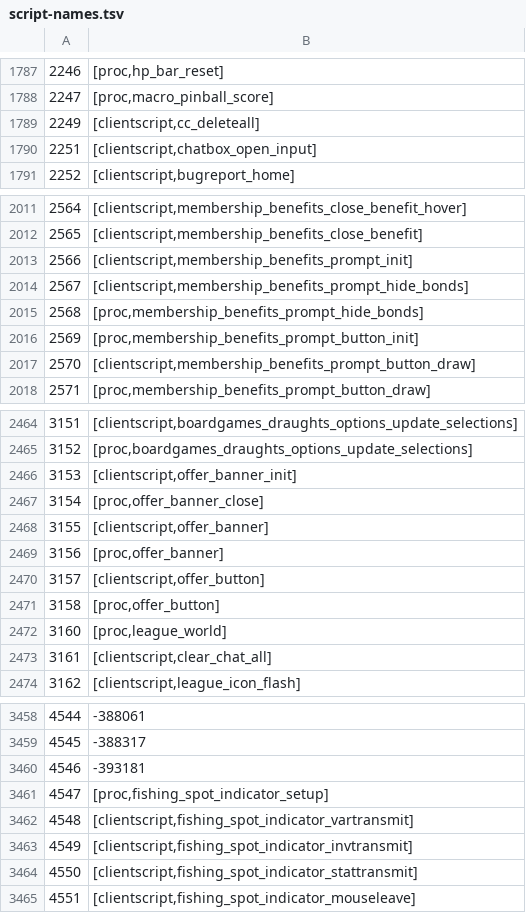
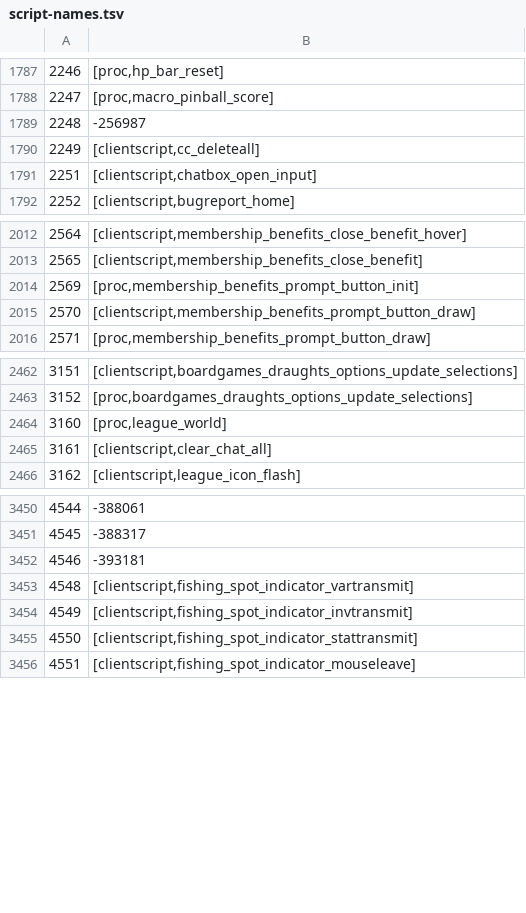
Before and after one commit to ThatGamerBlue/cs2-decompiler, a TSV file: src/main/resources/org/runestar/cs2/script-names.tsv, drawn as a sheet; only a part is shown, gaps mark what is left out; removed rows and columns are numbered as before the commit, all else as after; the diff names each change by its address in the sheet, - before the commit and + after, or states it on an @@ line.

Commit message:
Update names

```diff
--- a/src/main/resources/org/runestar/cs2/script-names.tsv
+++ b/src/main/resources/org/runestar/cs2/script-names.tsv
+row 1789: 2248 | -256987
-row 2013: 2566 | [clientscript,membership_benefits_prompt_init]
-row 2014: 2567 | [clientscript,membership_benefits_prompt_hide_bonds]
-row 2015: 2568 | [proc,membership_benefits_prompt_hide_bonds]
-row 2466: 3153 | [clientscript,offer_banner_init]
-row 2467: 3154 | [proc,offer_banner_close]
-row 2468: 3155 | [clientscript,offer_banner]
-row 2469: 3156 | [proc,offer_banner]
-row 2470: 3157 | [clientscript,offer_button]
-row 2471: 3158 | [proc,offer_button]
-row 3461: 4547 | [proc,fishing_spot_indicator_setup]
```
Also changed, not shown: src/main/resources/org/runestar/cs2/dbtable-types.tsv, src/main/resources/org/runestar/cs2/graphic-names.tsv, 4 other files.
